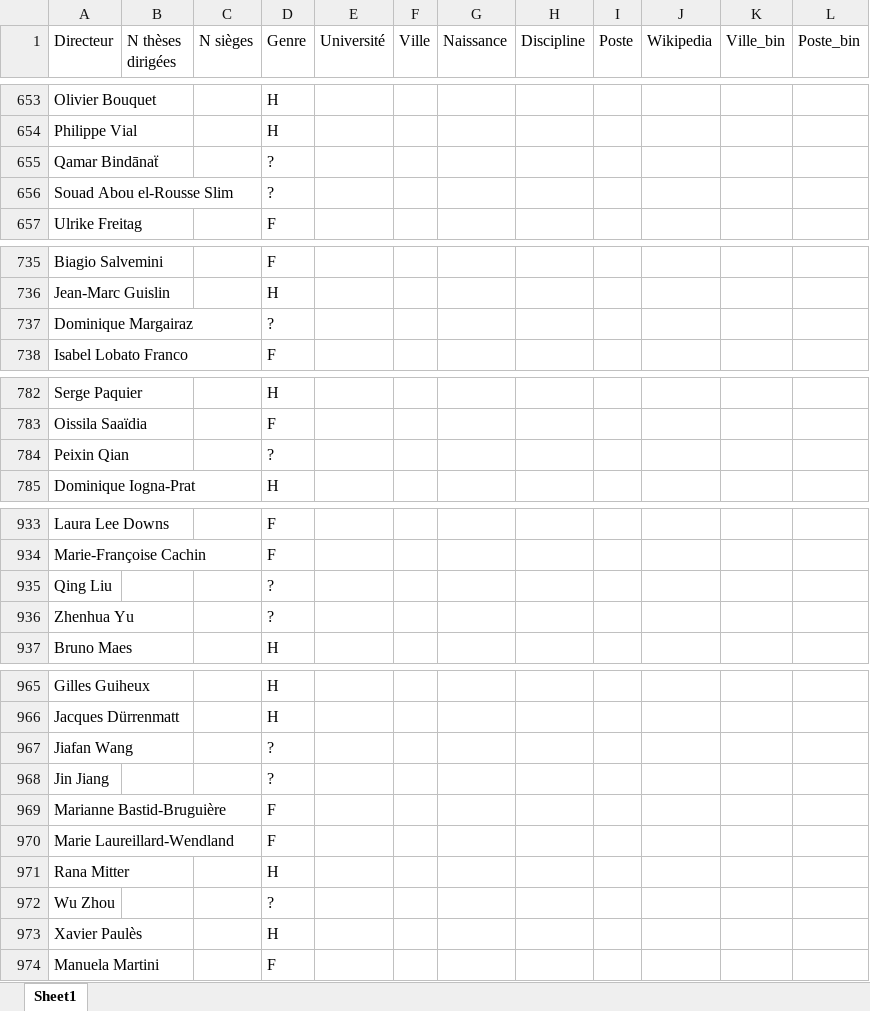
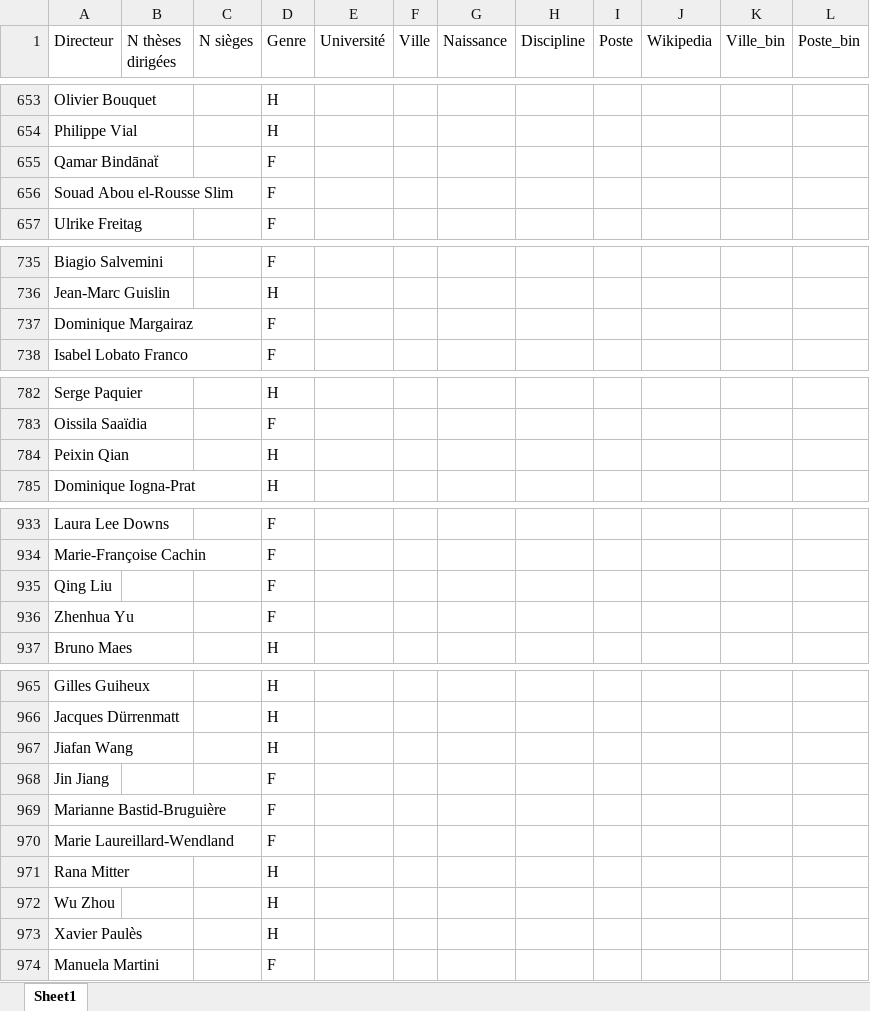
Before and after one commit to talmoroc/theses-project, an Excel workbook: data/AttributsHistoire.xlsx, sheet Sheet1, drawn as a sheet; only a part is shown, gaps mark what is left out; values as stored, in another font and other column widths than the file's, no borders; the diff covers the shown part only; the diff names each change by its address in the sheet, - before the commit and + after, or states it on an @@ line.

Commit message:
adding a less restricted version of Histoire_subG named Histoire_subG2

```diff
--- a/data/AttributsHistoire.xlsx (sheet Sheet1)
+++ b/data/AttributsHistoire.xlsx (sheet Sheet1)
-D655:D656 (Genre): ?
+D655:D656 (Genre): F
-D737 (Genre): ?
+D737 (Genre): F
-D784 (Genre): ?
+D784 (Genre): H
-D935:D936 (Genre): ?
+D935:D936 (Genre): F
-D967 (Genre): ?
+D967 (Genre): H
-D968 (Genre): ?
+D968 (Genre): F
-D972 (Genre): ?
+D972 (Genre): H
```
Also changed, not shown: 5 edited cells elsewhere in this sheet, 3 other files.
